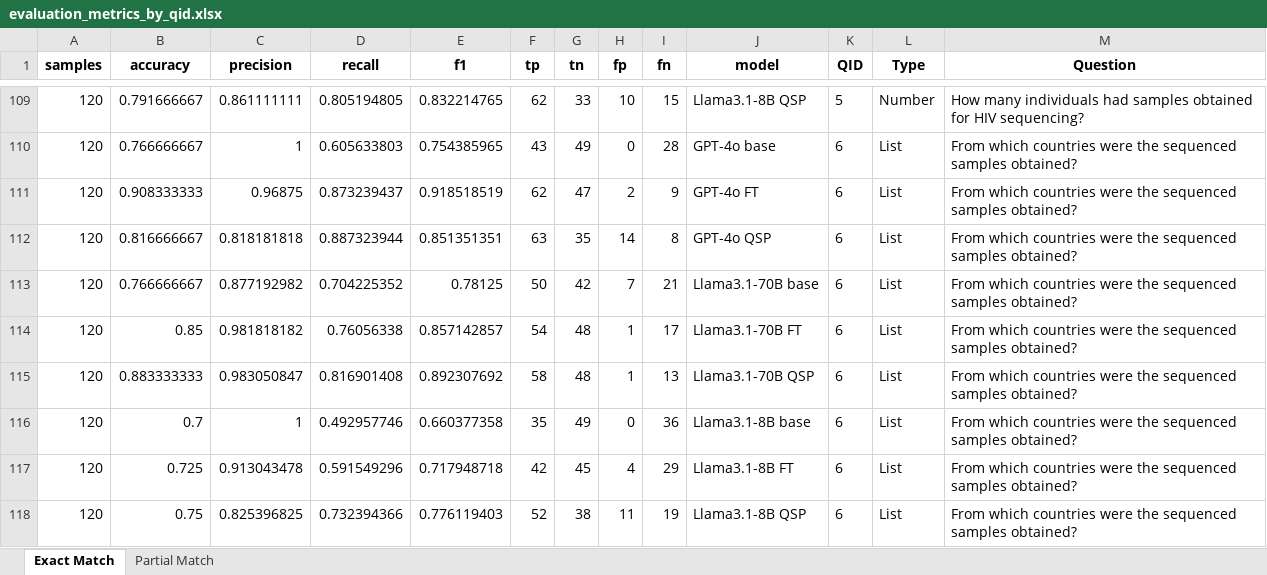
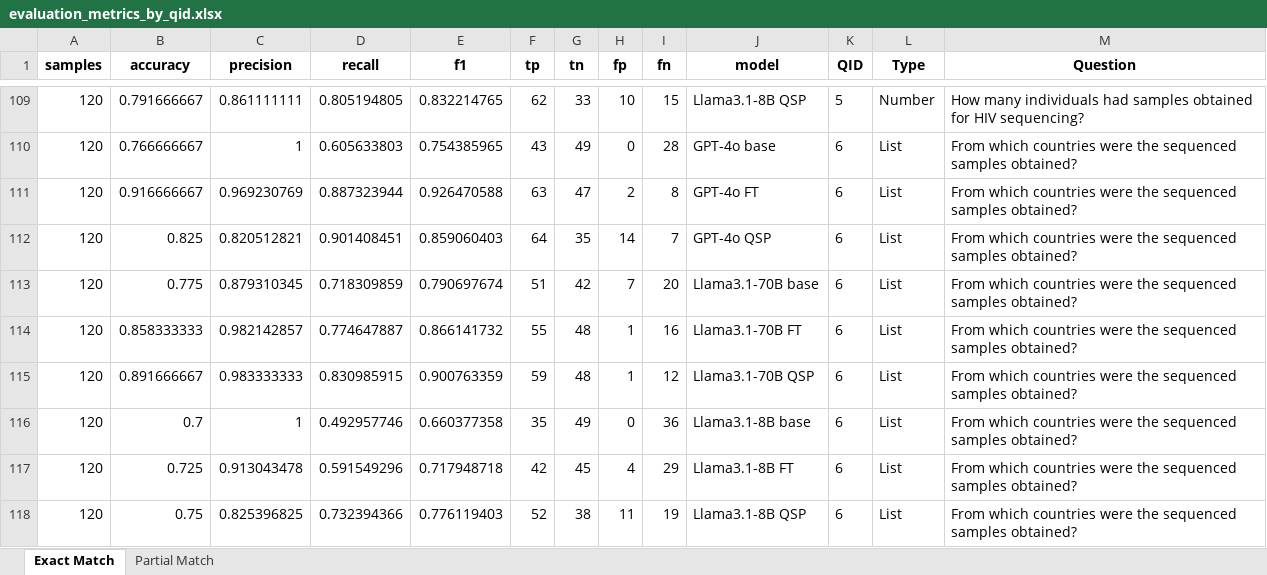
Before and after one commit to hivdb/chat_HIVDB_paper, an Excel workbook: eval/results/evaluation_metrics_by_qid.xlsx, sheet Exact Match, drawn as a sheet; only a part is shown, gaps mark what is left out; values as stored, in another font and other column widths than the file's, no borders; the diff covers the shown part only; the diff names each change by its address in the sheet, - before the commit and + after, or states it on an @@ line.

```diff
--- a/eval/results/evaluation_metrics_by_qid.xlsx (sheet Exact Match)
+++ b/eval/results/evaluation_metrics_by_qid.xlsx (sheet Exact Match)
-B111 (accuracy): 0.908333333
+B111 (accuracy): 0.916666667
-C111 (precision): 0.96875
+C111 (precision): 0.969230769
-D111 (recall): 0.873239437
+D111 (recall): 0.887323944
-E111 (f1): 0.918518519
+E111 (f1): 0.926470588
-F111 (tp): 62
+F111 (tp): 63
-I111 (fn): 9
+I111 (fn): 8
-B112 (accuracy): 0.816666667
+B112 (accuracy): 0.825
-C112 (precision): 0.818181818
+C112 (precision): 0.820512821
-D112 (recall): 0.887323944
+D112 (recall): 0.901408451
-E112 (f1): 0.851351351
+E112 (f1): 0.859060403
-F112 (tp): 63
+F112 (tp): 64
-I112 (fn): 8
+I112 (fn): 7
-B113 (accuracy): 0.766666667
+B113 (accuracy): 0.775
-C113 (precision): 0.877192982
+C113 (precision): 0.879310345
-D113 (recall): 0.704225352
+D113 (recall): 0.718309859
-E113 (f1): 0.78125
+E113 (f1): 0.790697674
-F113 (tp): 50
+F113 (tp): 51
-I113 (fn): 21
+I113 (fn): 20
-B114 (accuracy): 0.85
+B114 (accuracy): 0.858333333
-C114 (precision): 0.981818182
+C114 (precision): 0.982142857
-D114 (recall): 0.76056338
+D114 (recall): 0.774647887
-E114 (f1): 0.857142857
+E114 (f1): 0.866141732
-F114 (tp): 54
+F114 (tp): 55
-I114 (fn): 17
+I114 (fn): 16
-B115 (accuracy): 0.883333333
+B115 (accuracy): 0.891666667
-C115 (precision): 0.983050847
+C115 (precision): 0.983333333
-D115 (recall): 0.816901408
+D115 (recall): 0.830985915
-E115 (f1): 0.892307692
+E115 (f1): 0.900763359
-F115 (tp): 58
+F115 (tp): 59
-I115 (fn): 13
+I115 (fn): 12
```
Also changed, not shown: 18 edited cells elsewhere in this sheet, sheet Partial Match, eval/error_analysis/results/analysis_by_qid.xlsx, eval/results/detailed_evaluation.xlsx, 31 other files.
